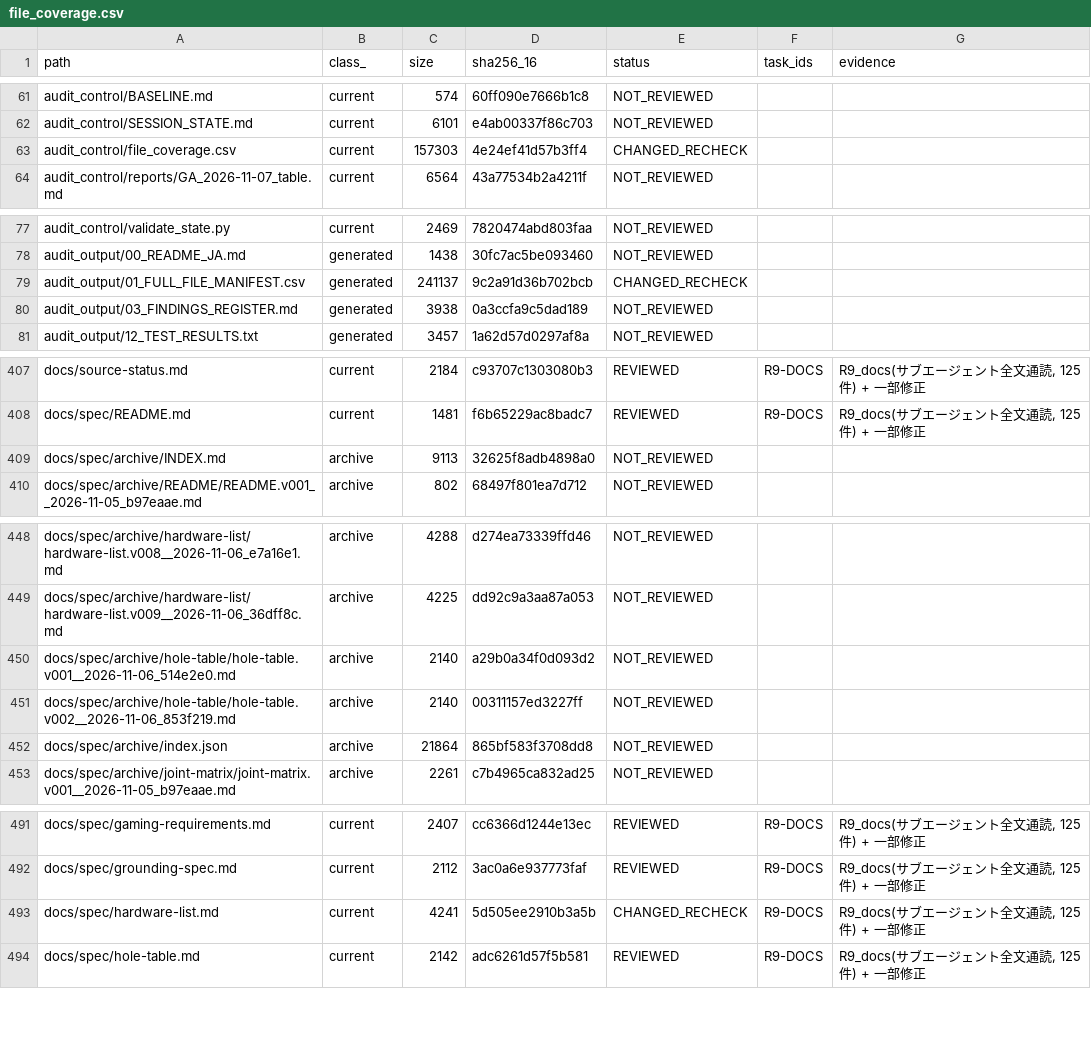
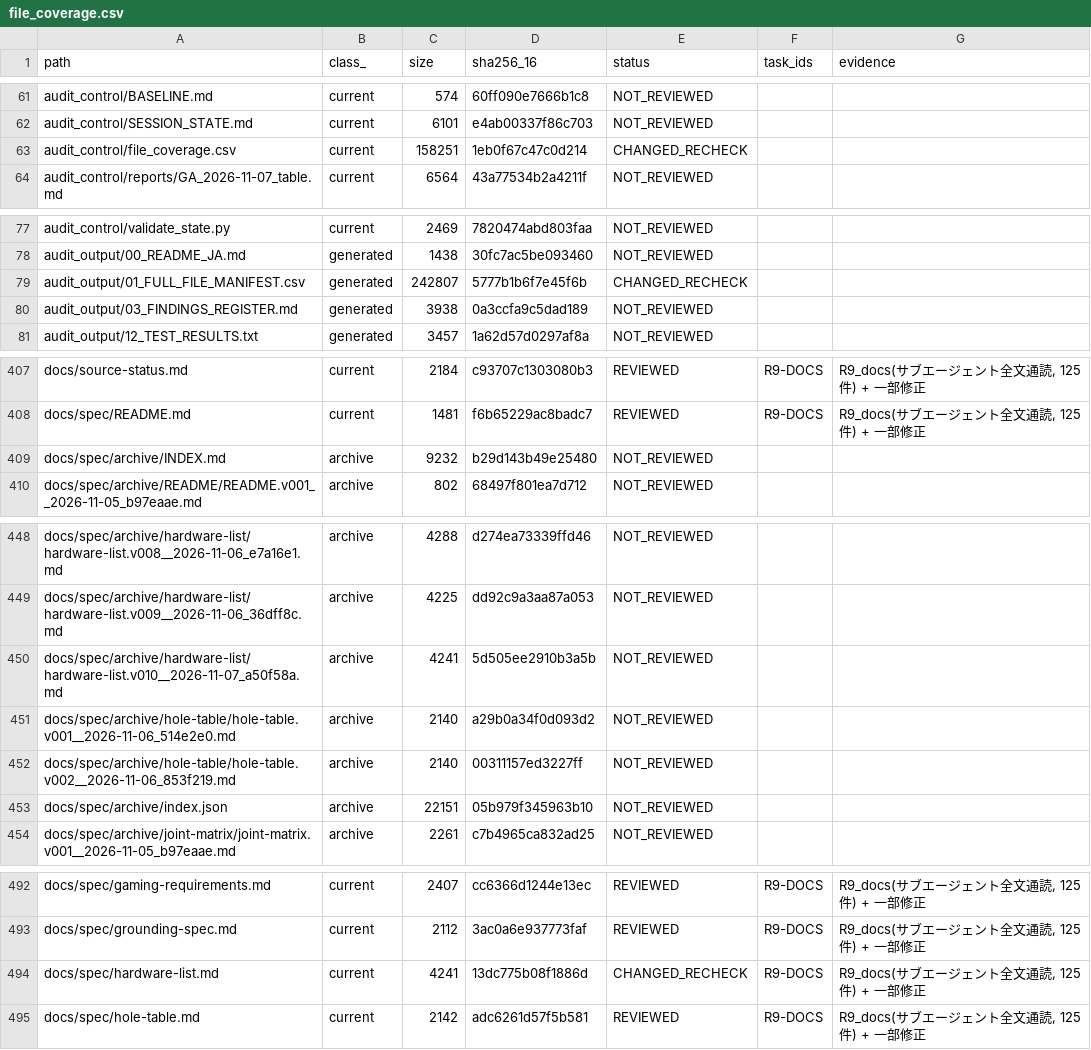
Before and after one commit to mai-ima/imac, a CSV file: audit_control/file_coverage.csv, drawn as a sheet; only a part is shown, gaps mark what is left out.

```diff
--- a/audit_control/file_coverage.csv
+++ b/audit_control/file_coverage.csv
@@ -62,3 +62,3 @@ audit_control/BASELINE.md,current,574,60ff090e7666b1c8,NOT_REVIEWED,,
 audit_control/SESSION_STATE.md,current,6101,e4ab00337f86c703,NOT_REVIEWED,,
-audit_control/file_coverage.csv,current,157303,4e24ef41d57b3ff4,CHANGED_RECHECK,,
+audit_control/file_coverage.csv,current,158251,1eb0f67c47c0d214,CHANGED_RECHECK,,
 audit_control/reports/GA_2026-11-07_table.md,current,6564,43a77534b2a4211f,NOT_REVIEWED,,
@@ -78,3 +78,3 @@ audit_control/validate_state.py,current,2469,7820474abd803faa,NOT_REVIEWED,,
 audit_output/00_README_JA.md,generated,1438,30fc7ac5be093460,NOT_REVIEWED,,
-audit_output/01_FULL_FILE_MANIFEST.csv,generated,241137,9c2a91d36b702bcb,CHANGED_RECHECK,,
+audit_output/01_FULL_FILE_MANIFEST.csv,generated,242807,5777b1b6f7e45f6b,CHANGED_RECHECK,,
 audit_output/03_FINDINGS_REGISTER.md,generated,3938,0a3ccfa9c5dad189,NOT_REVIEWED,,
@@ -408,3 +408,3 @@ docs/source-status.md,current,2184,c93707c1303080b3,REVIEWED,R9-DOCS,"R9_docs(
 docs/spec/README.md,current,1481,f6b65229ac8badc7,REVIEWED,R9-DOCS,"R9_docs(サブエージェント全文通読, 125件) + 一部修正"
-docs/spec/archive/INDEX.md,archive,9113,32625f8adb4898a0,NOT_REVIEWED,,
+docs/spec/archive/INDEX.md,archive,9232,b29d143b49e25480,NOT_REVIEWED,,
 docs/spec/archive/README/README.v001__2026-11-05_b97eaae.md,archive,802,68497f801ea7d712,NOT_REVIEWED,,
@@ -449,5 +449,6 @@ docs/spec/archive/hardware-list/hardware-list.v008__2026-11-06_e7a16e1.md,archiv
 docs/spec/archive/hardware-list/hardware-list.v009__2026-11-06_36dff8c.md,archive,4225,dd92c9a3aa87a053,NOT_REVIEWED,,
+docs/spec/archive/hardware-list/hardware-list.v010__2026-11-07_a50f58a.md,archive,4241,5d505ee2910b3a5b,NOT_REVIEWED,,
 docs/spec/archive/hole-table/hole-table.v001__2026-11-06_514e2e0.md,archive,2140,a29b0a34f0d093d2,NOT_REVIEWED,,
 docs/spec/archive/hole-table/hole-table.v002__2026-11-06_853f219.md,archive,2140,00311157ed3227ff,NOT_REVIEWED,,
-docs/spec/archive/index.json,archive,21864,865bf583f3708dd8,NOT_REVIEWED,,
+docs/spec/archive/index.json,archive,22151,05b979f345963b10,NOT_REVIEWED,,
 docs/spec/archive/joint-matrix/joint-matrix.v001__2026-11-05_b97eaae.md,archive,2261,c7b4965ca832ad25,NOT_REVIEWED,,
@@ -492,3 +493,3 @@ docs/spec/gaming-requirements.md,current,2407,cc6366d1244e13ec,REVIEWED,R9-DOCS,
 docs/spec/grounding-spec.md,current,2112,3ac0a6e937773faf,REVIEWED,R9-DOCS,"R9_docs(サブエージェント全文通読, 125件) + 一部修正"
-docs/spec/hardware-list.md,current,4241,5d505ee2910b3a5b,CHANGED_RECHECK,R9-DOCS,"R9_docs(サブエージェント全文通読, 125件) + 一部修正"
+docs/spec/hardware-list.md,current,4241,13dc775b08f1886d,CHANGED_RECHECK,R9-DOCS,"R9_docs(サブエージェント全文通読, 125件) + 一部修正"
 docs/spec/hole-table.md,current,2142,adc6261d57f5b581,REVIEWED,R9-DOCS,"R9_docs(サブエージェント全文通読, 125件) + 一部修正"
```
Also changed, not shown: audit_output/01_FULL_FILE_MANIFEST.csv, 4 other files.
